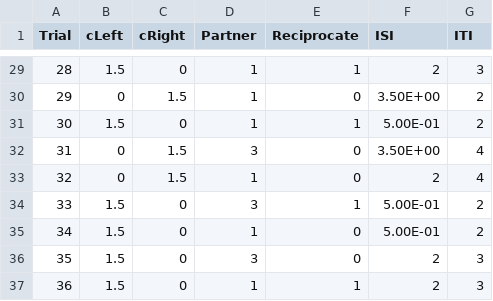
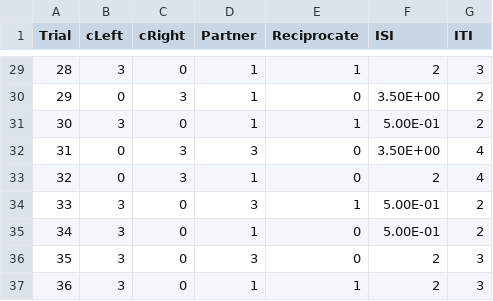
Before and after one commit to dfareri/trust, a CSV file: params/TG_designs/run-03_design.csv, drawn as a sheet; only a part is shown, gaps mark what is left out; the diff covers the shown part only.

```diff
--- a/params/TG_designs/run-03_design.csv
+++ b/params/TG_designs/run-03_design.csv
@@ -29,9 +29,9 @@ Trial,cLeft,cRight,Partner,Reciprocate,ISI,ITI
-28,1.5,0,1,1,2,3
-29,0,1.5,1,0,3.50E+00,2
-30,1.5,0,1,1,5.00E-01,2
-31,0,1.5,3,0,3.50E+00,4
-32,0,1.5,1,0,2,4
-33,1.5,0,3,1,5.00E-01,2
-34,1.5,0,1,0,5.00E-01,2
-35,1.5,0,3,0,2,3
-36,1.5,0,1,1,2,3
+28,3,0,1,1,2,3
+29,0,3,1,0,3.50E+00,2
+30,3,0,1,1,5.00E-01,2
+31,0,3,3,0,3.50E+00,4
+32,0,3,1,0,2,4
+33,3,0,3,1,5.00E-01,2
+34,3,0,1,0,5.00E-01,2
+35,3,0,3,0,2,3
+36,3,0,1,1,2,3
```
Also changed, not shown: 27 edited cells elsewhere in this file, logs/999/sub-999_task-trust_run-0_raw.csv, params/TG_designs/run-01_design.csv, 5 other files.
